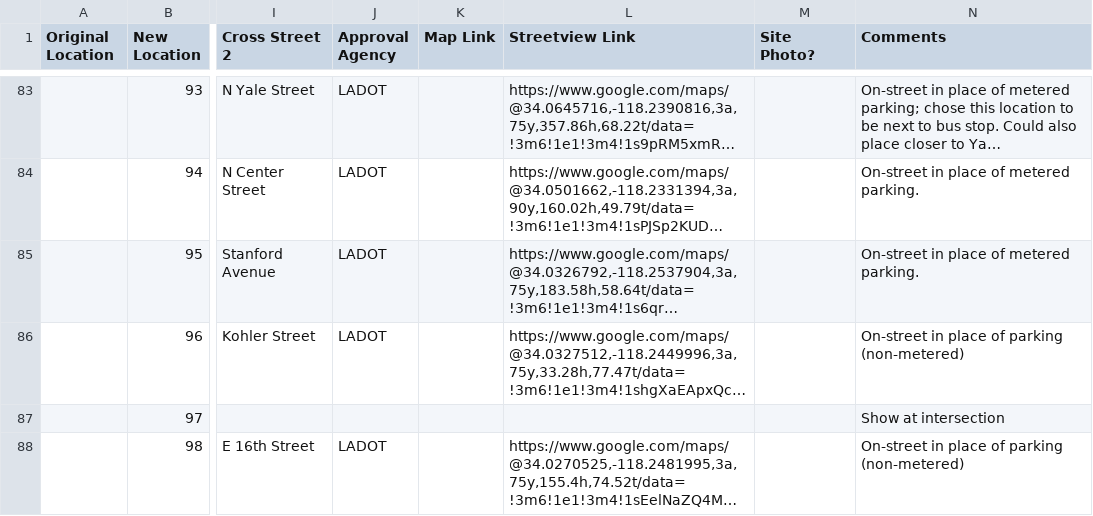
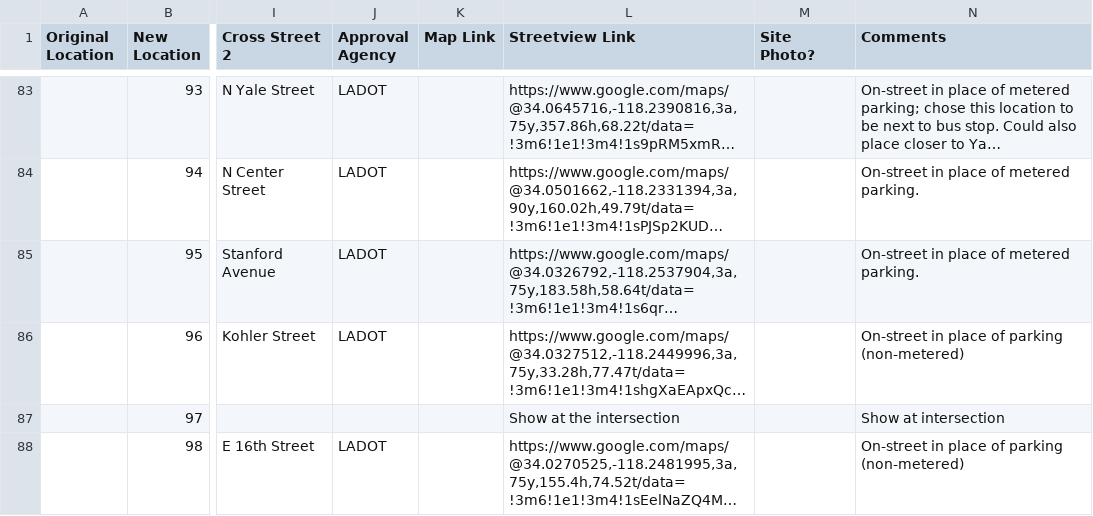
Before and after one commit to poepublic/shareabouts-evla, a CSV file: src/flavors/bikesharela/data/site-metadata.csv, drawn as a sheet; only a part is shown, gaps mark what is left out; long unchanged cells end in …; the diff names each change by its address in the sheet, - before the commit and + after, or states it on an @@ line.

Commit message:
Update bikeshare sites

```diff
--- a/src/flavors/bikesharela/data/site-metadata.csv
+++ b/src/flavors/bikesharela/data/site-metadata.csv
-L87 (Streetview Link): (empty)
+L87 (Streetview Link): Show at the intersection
```
Also changed, not shown: 2 other files.
